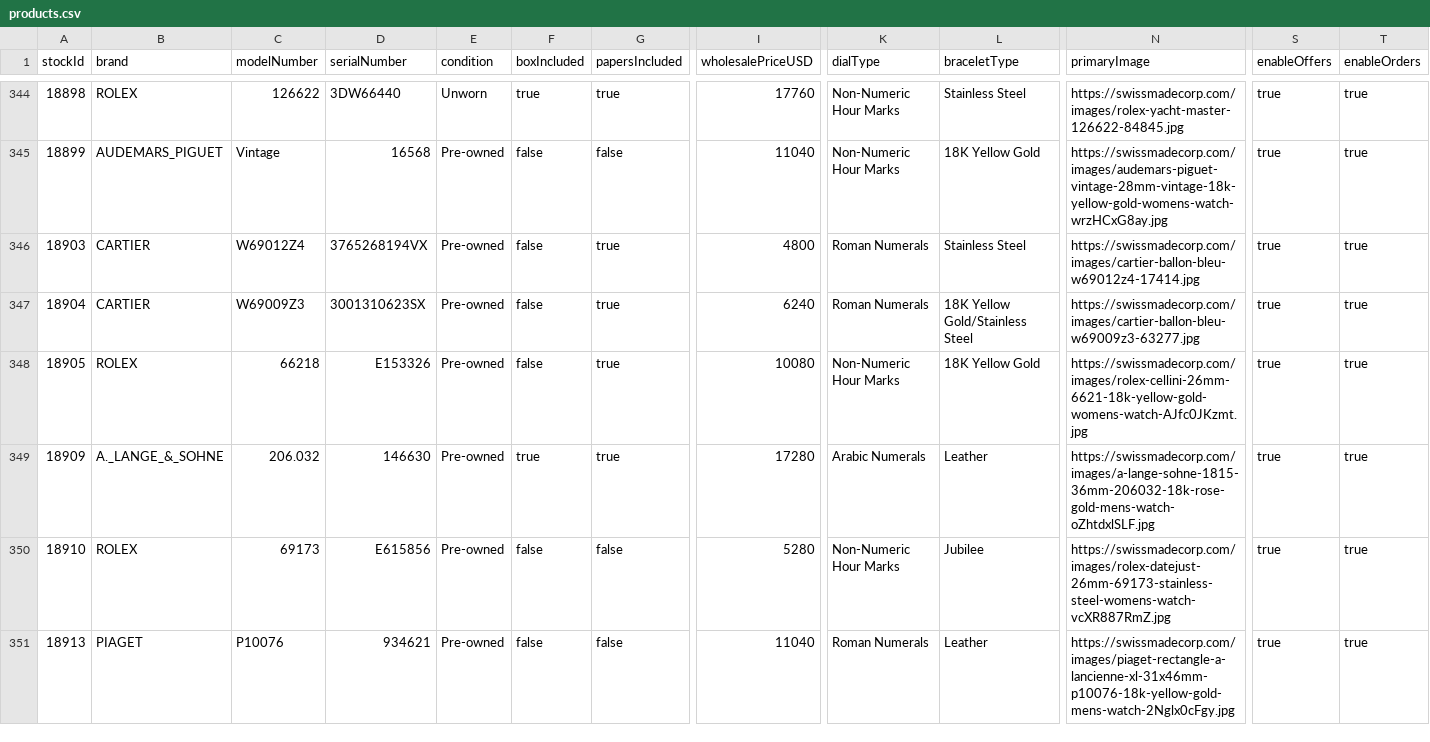
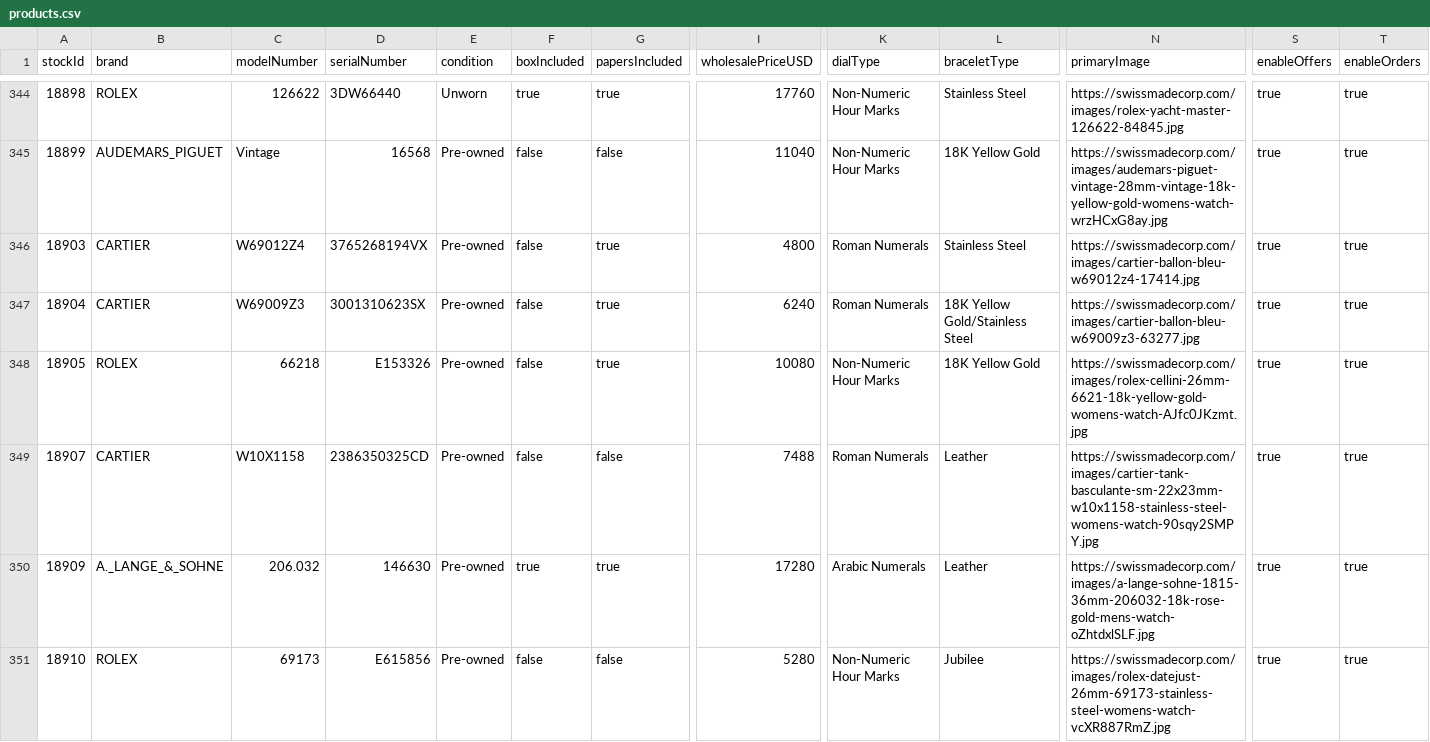
Before and after one commit to swissmadecorp/swissmadecorp-repo, a CSV file: public/uploads/products.csv, drawn as a sheet; only a part is shown, gaps mark what is left out; the shorter side is filled out with more unchanged rows; rows hold the shown columns only; the diff names each change by its address in the sheet, - before the commit and + after, or states it on an @@ line.

Commit message:
Auto-commit 2026-09-08 16:00

```diff
--- a/public/uploads/products.csv
+++ b/public/uploads/products.csv
+row 349: 18907 | CARTIER | W10X1158 | 2386350325CD | Pre-owned | false | false | 7488 | Roman Numerals | Leather | https://swissmadecorp.com/images/cartier-tank-basculante-sm-22x23mm-w10x1158-stainless-steel-womens-watch-90sqy2SMPY.jpg | true | true
```
